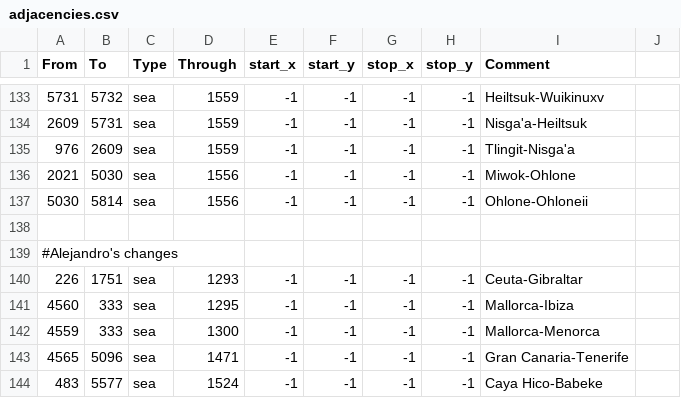
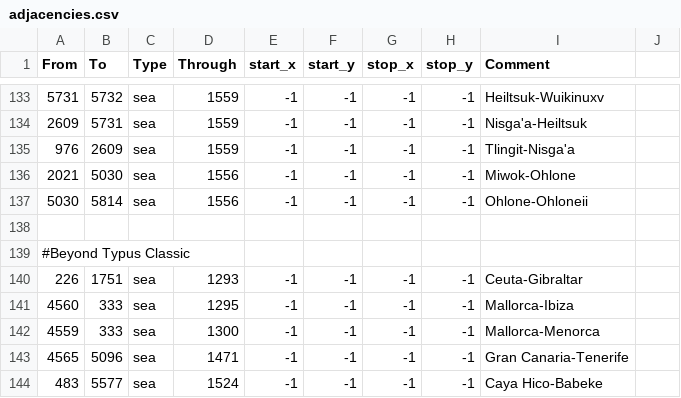
Before and after one commit to AlejandroGiner/Lux-in-Tenebris, a CSV file: map/adjacencies.csv, drawn as a sheet; only a part is shown, gaps mark what is left out; the diff covers the shown part only.

```diff
--- a/map/adjacencies.csv
+++ b/map/adjacencies.csv
@@ -138,3 +138,3 @@ From;To;Type;Through;start_x;start_y;stop_x;stop_y;Comment
 
-#Alejandro's changes
+#Beyond Typus Classic
 226;1751;sea;1293;-1;-1;-1;-1;Ceuta-Gibraltar
```
Also changed, not shown: 4 added rows and 22 edited cells elsewhere in this file, 10 other files.
